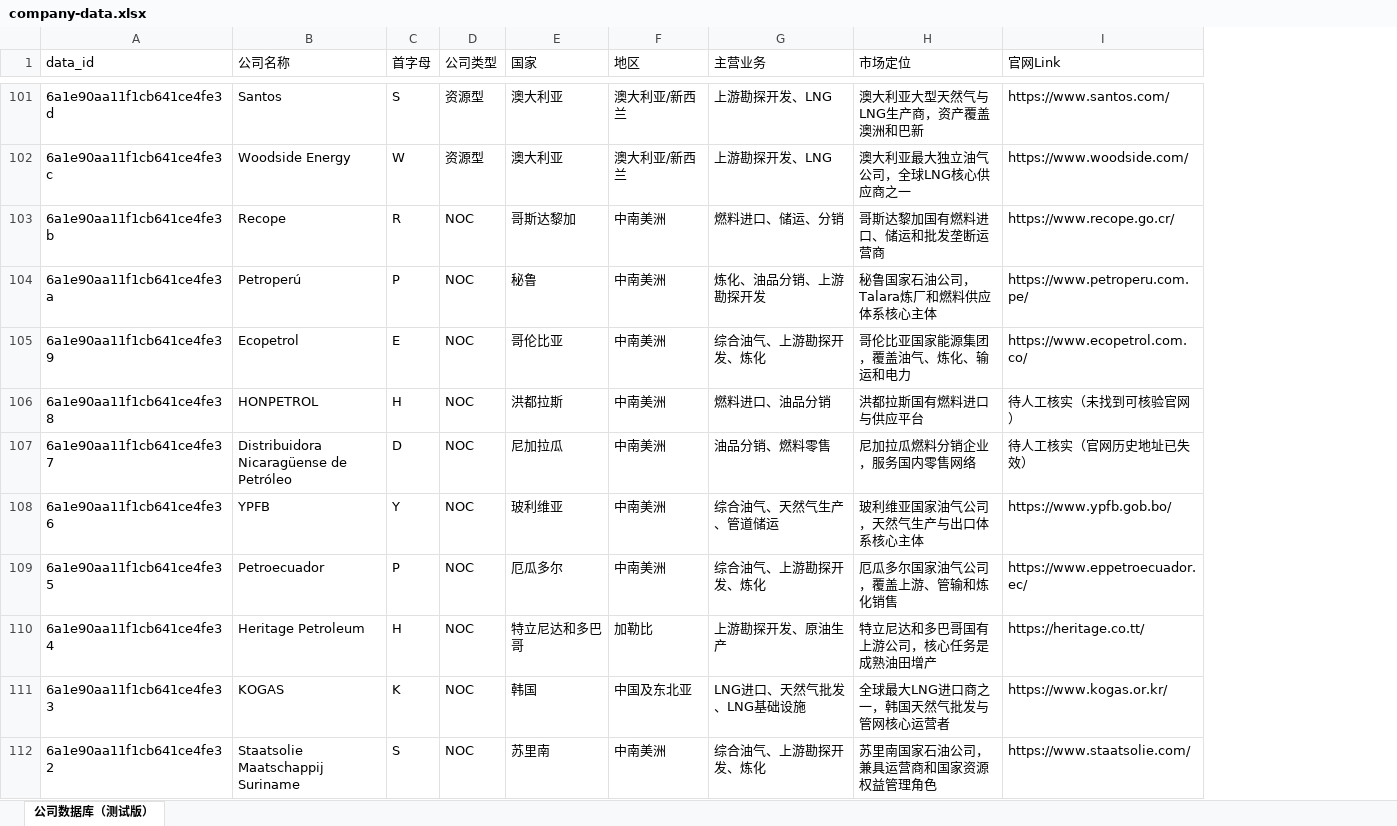
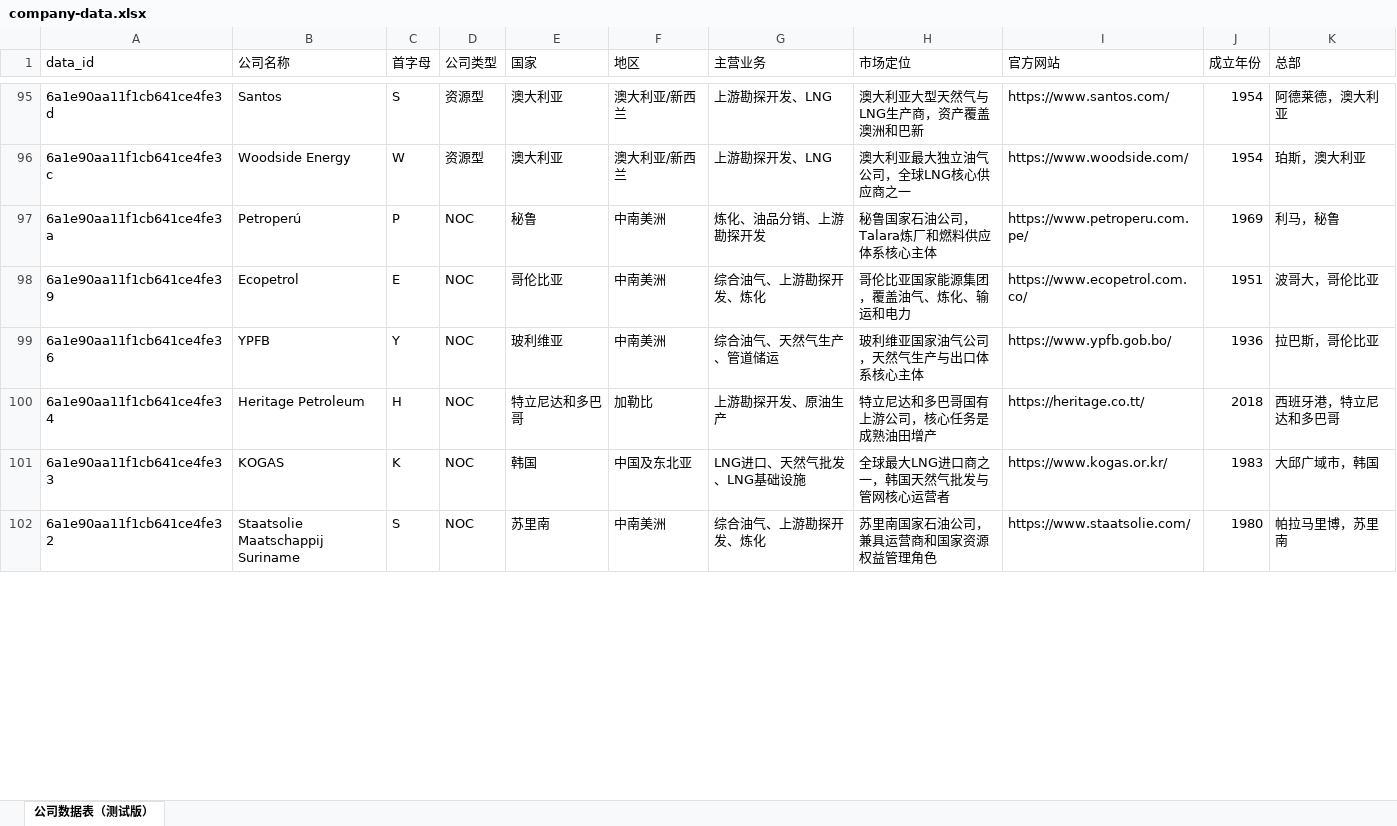
Before and after one commit to Hank-Hee/Hank, an Excel workbook: company-text-dashboard/data/company-data.xlsx, sheet 公司数据表（测试版）, drawn as a sheet; only a part is shown, gaps mark what is left out; values as stored, in another font and other column widths than the file's, no cell formats; removed rows and columns are numbered as before the commit, all else as after; the diff covers the shown part only; the diff names each change by its address in the sheet, - before the commit and + after, or states it on an @@ line.

```diff
--- a/company-text-dashboard/data/company-data.xlsx (sheet 公司数据表（测试版）)
+++ b/company-text-dashboard/data/company-data.xlsx (sheet 公司数据表（测试版）)
-sheet tab: 公司数据库（测试版）
+sheet tab: 公司数据表（测试版）
+column J (成立年份), rows 95-102: 1954 | 1954 | 1969 | 1951 | 1936 | 2018 | 1983 | 1980
+column K (总部), rows 95-102: 阿德莱德，澳大利亚 | 珀斯，澳大利亚 | 利马，秘鲁 | 波哥大，哥伦比亚 | 拉巴斯，哥伦比亚 | 西班牙港，特立尼达和多巴哥 | 大邱广域市，韩国 | 帕拉马里博，苏里南
-I1: 官网Link
+I1: 官方网站
-row 103: 6a1e90aa11f1cb641ce4fe3b | Recope | R | NOC | 哥斯达黎加 | 中南美洲 | 燃料进口、储运、分销 | 哥斯达黎加国有燃料进口、储运和批发垄断运营商 | https://www.recope.go.cr/
-row 106: 6a1e90aa11f1cb641ce4fe38 | HONPETROL | H | NOC | 洪都拉斯 | 中南美洲 | 燃料进口、油品分销 | 洪都拉斯国有燃料进口与供应平台 | 待人工核实（未找到可核验官网）
-row 107: 6a1e90aa11f1cb641ce4fe37 | Distribuidora Nicaragüense de Petróleo | D | NOC | 尼加拉瓜 | 中南美洲 | 油品分销、燃料零售 | 尼加拉瓜燃料分销企业，服务国内零售网络 | 待人工核实（官网历史地址已失效）
-row 109: 6a1e90aa11f1cb641ce4fe35 | Petroecuador | P | NOC | 厄瓜多尔 | 中南美洲 | 综合油气、上游勘探开发、炼化 | 厄瓜多尔国家油气公司，覆盖上游、管输和炼化销售 | https://www.eppetroecuador.ec/
```
Also changed, not shown: 7 added rows, 20 removed rows and 11 edited cells elsewhere in this sheet, cell formats, 5 other files.
